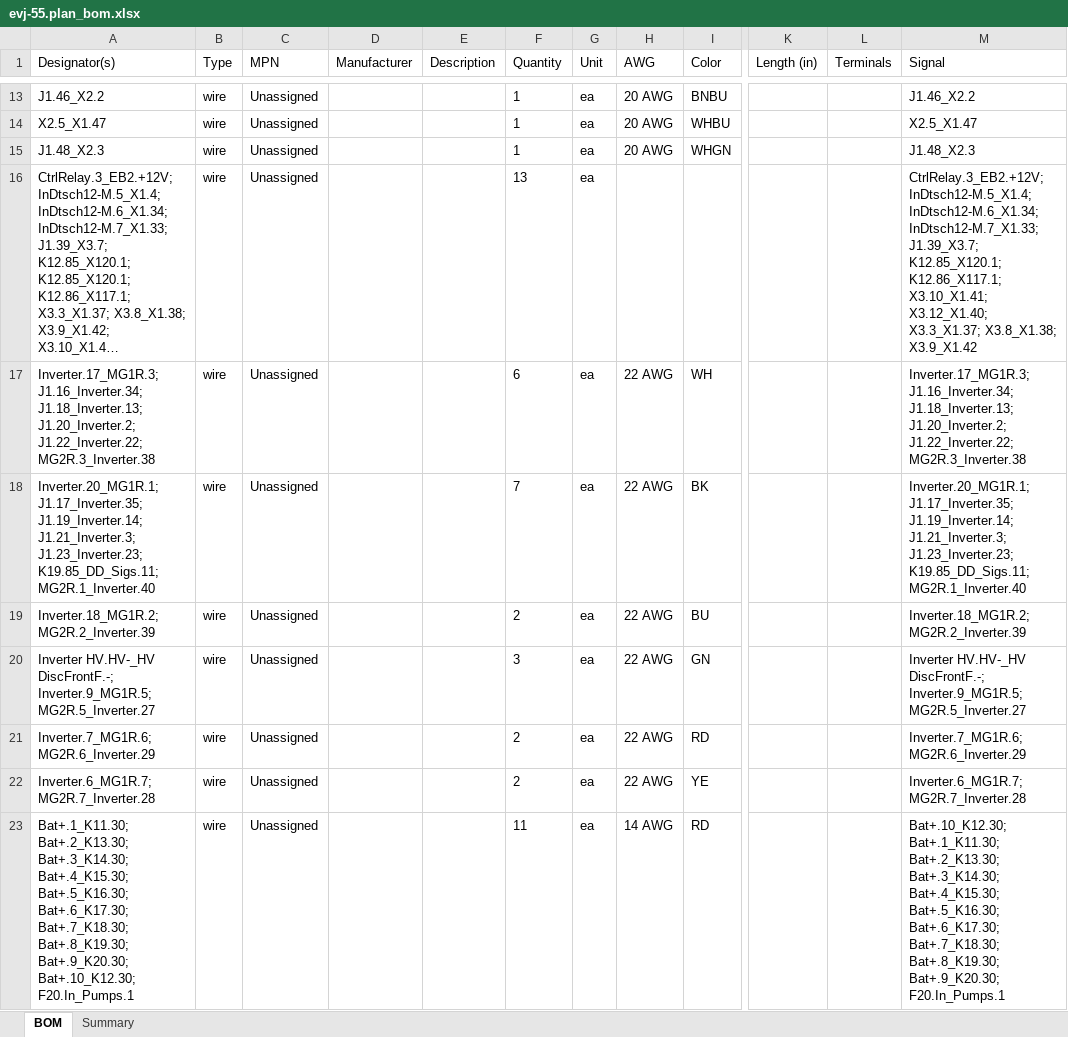
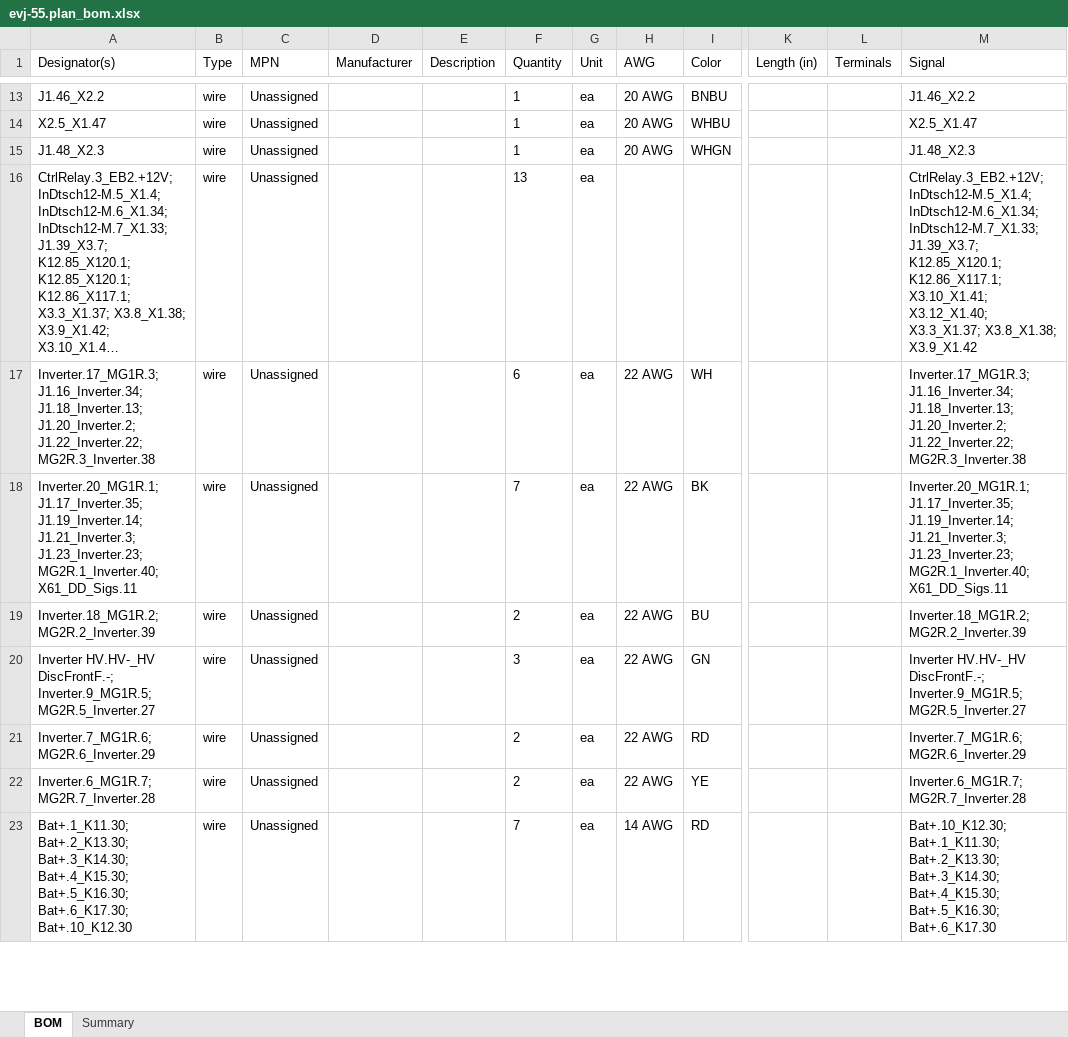
Before and after one commit to hpeyerl/evj55, an Excel workbook: rendered/evj-55.plan_bom.xlsx, sheet BOM, drawn as a sheet; only a part is shown, gaps mark what is left out; long unchanged cells end in …; values as stored, in another font and other column widths than the file's, no borders; the diff covers the shown part only; the diff names each change by its address in the sheet, - before the commit and + after, or states it on an @@ line.

```diff
--- a/rendered/evj-55.plan_bom.xlsx (sheet BOM)
+++ b/rendered/evj-55.plan_bom.xlsx (sheet BOM)
-A18 (Designator(s)): …J1.21_Inverter.3; J1.23_Inverter.23; K19.85_DD_Sigs.11; MG2R.1_Inverter.40
+A18 (Designator(s)): …J1.21_Inverter.3; J1.23_Inverter.23; MG2R.1_Inverter.40; X61_DD_Sigs.11
-M18 (Signal): …J1.21_Inverter.3; J1.23_Inverter.23; K19.85_DD_Sigs.11; MG2R.1_Inverter.40
+M18 (Signal): …J1.21_Inverter.3; J1.23_Inverter.23; MG2R.1_Inverter.40; X61_DD_Sigs.11
-A23 (Designator(s)): …Bat+.5_K16.30; Bat+.6_K17.30; Bat+.7_K18.30; Bat+.8_K19.30; Bat+.9_K20.30; Bat+.10_K12.30; F20.In_Pumps.1
+A23 (Designator(s)): …Bat+.5_K16.30; Bat+.6_K17.30; Bat+.10_K12.30
-F23 (Quantity): 11
+F23 (Quantity): 7
-M23 (Signal): …Bat+.4_K15.30; Bat+.5_K16.30; Bat+.6_K17.30; Bat+.7_K18.30; Bat+.8_K19.30; Bat+.9_K20.30; F20.In_Pumps.1
+M23 (Signal): …Bat+.4_K15.30; Bat+.5_K16.30; Bat+.6_K17.30
```
Also changed, not shown: 1 added row, 1 removed row and 18 edited cells elsewhere in this sheet, sheet Summary, 2 other files.
